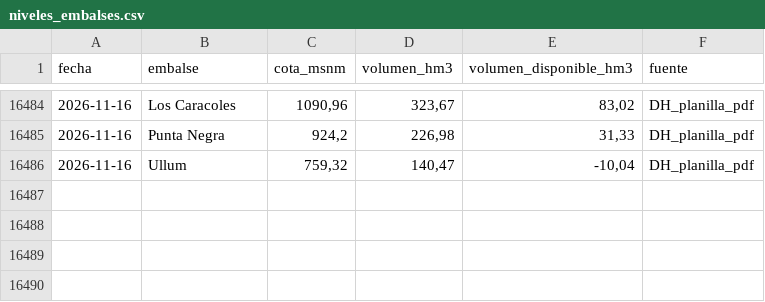
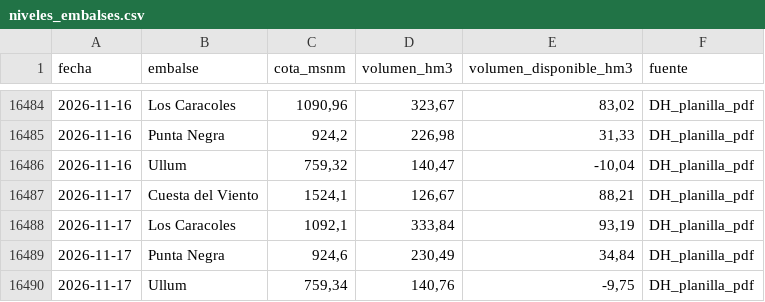
Before and after one commit to claudiomlarrea/plan-aura, a CSV file: hidrologia/niveles_embalses.csv, drawn as a sheet; only a part is shown, gaps mark what is left out; the diff names each change by its address in the sheet, - before the commit and + after, or states it on an @@ line.

```diff
--- a/hidrologia/niveles_embalses.csv
+++ b/hidrologia/niveles_embalses.csv
+row 16487: 2026-11-17 | Cuesta del Viento | 1524,1 | 126,67 | 88,21 | DH_planilla_pdf
+row 16488: 2026-11-17 | Los Caracoles | 1092,1 | 333,84 | 93,19 | DH_planilla_pdf
+row 16489: 2026-11-17 | Punta Negra | 924,6 | 230,49 | 34,84 | DH_planilla_pdf
+row 16490: 2026-11-17 | Ullum | 759,34 | 140,76 | -9,75 | DH_planilla_pdf
```
Also changed, not shown: hidrologia/balance_caracoles.csv, hidrologia/embalses_anual.csv, 11 other files.
